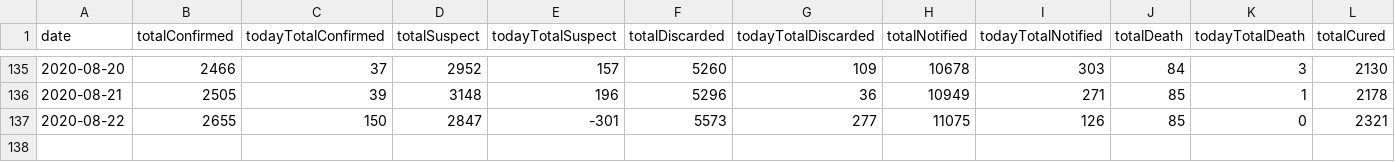
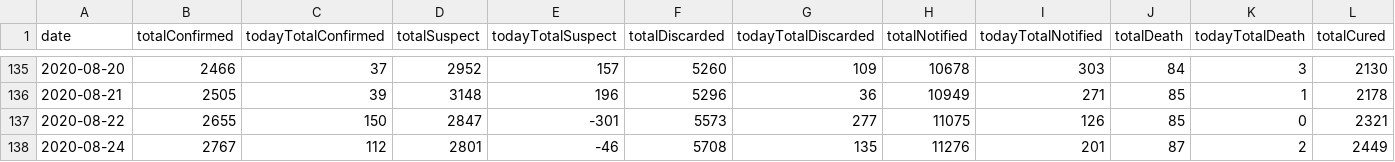
Before and after one commit to rafaeldefazio/csv-covid, a CSV file: dados.csv, drawn as a sheet; only a part is shown, gaps mark what is left out; rows hold the shown columns only; the diff names each change by its address in the sheet, - before the commit and + after, or states it on an @@ line.

Commit message:
Update dados.csv
2020-08-24,2767,112,2801,-46,5708,135,11276,201,87,2,2449,128,231,-18,40,6,35,121862,148,1511,1169

```diff
--- a/dados.csv
+++ b/dados.csv
+row 138: 2020-08-24 | 2767 | 112 | 2801 | -46 | 5708 | 135 | 11276 | 201 | 87 | 2 | 2449
```
